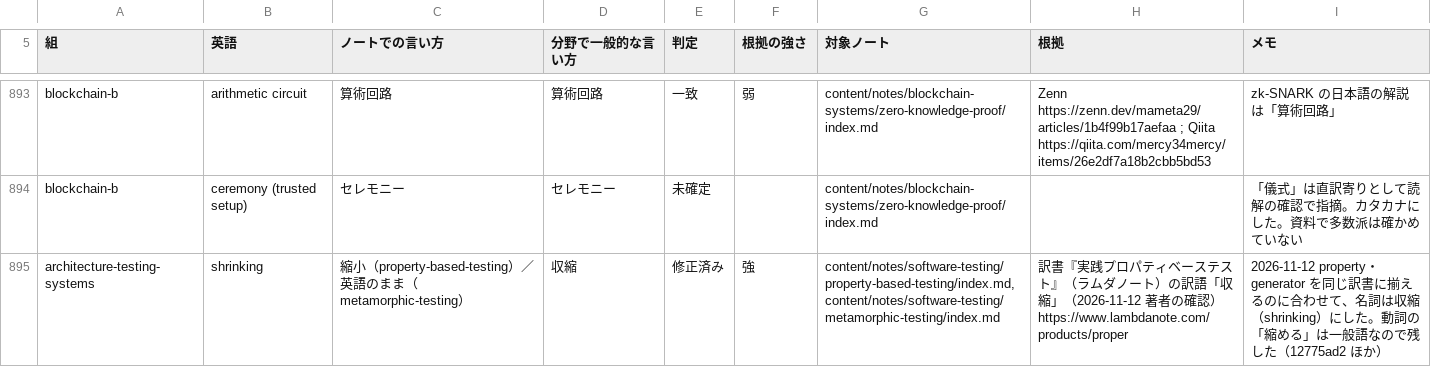
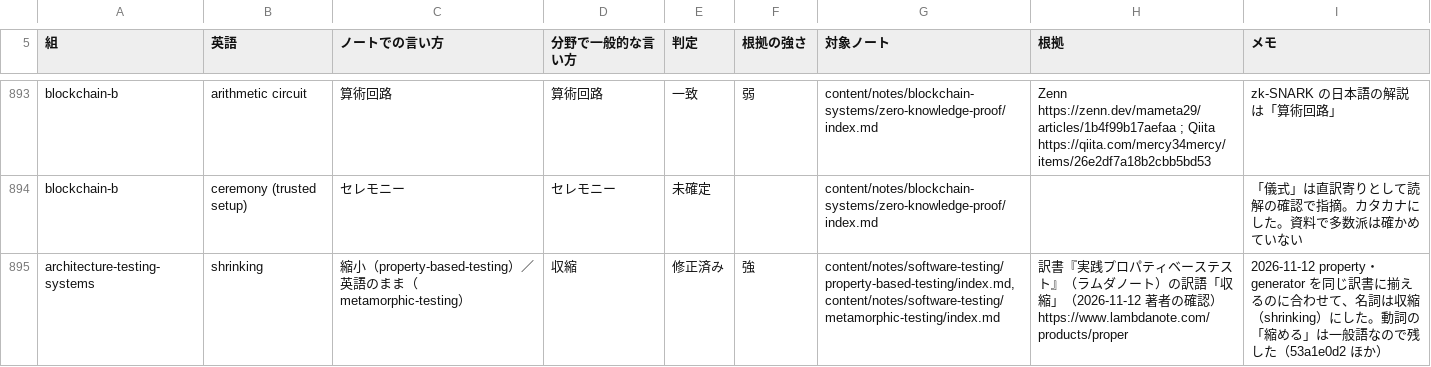
Before and after one commit to nao1215/debimate, a TSV file: notes-quality/style/glossary.tsv, drawn as a sheet; only a part is shown, gaps mark what is left out; the diff covers the shown part only.

```diff
--- a/notes-quality/style/glossary.tsv
+++ b/notes-quality/style/glossary.tsv
@@ -894,2 +894,2 @@ blockchain-b	arithmetic circuit	算術回路	算術回路	一致	弱	content/not
 blockchain-b	ceremony (trusted setup)	セレモニー	セレモニー	未確定		content/notes/blockchain-systems/zero-knowledge-proof/index.md		「儀式」は直訳寄りとして読解の確認で指摘。カタカナにした。資料で多数派は確かめていない
-architecture-testing-systems	shrinking	縮小（property-based-testing）／英語のまま（metamorphic-testing）	収縮	修正済み	強	content/notes/software-testing/property-based-testing/index.md,content/notes/software-testing/metamorphic-testing/index.md	訳書『実践プロパティベーステスト』（ラムダノート）の訳語「収縮」（2026-11-12 著者の確認） https://www.lambdanote.com/products/proper	2026-11-12 property・generator を同じ訳書に揃えるのに合わせて、名詞は収縮（shrinking）にした。動詞の「縮める」は一般語なので残した（12775ad2 ほか）
+architecture-testing-systems	shrinking	縮小（property-based-testing）／英語のまま（metamorphic-testing）	収縮	修正済み	強	content/notes/software-testing/property-based-testing/index.md,content/notes/software-testing/metamorphic-testing/index.md	訳書『実践プロパティベーステスト』（ラムダノート）の訳語「収縮」（2026-11-12 著者の確認） https://www.lambdanote.com/products/proper	2026-11-12 property・generator を同じ訳書に揃えるのに合わせて、名詞は収縮（shrinking）にした。動詞の「縮める」は一般語なので残した（53a1e0d2 ほか）
```
Also changed, not shown: 18 edited cells elsewhere in this file.
